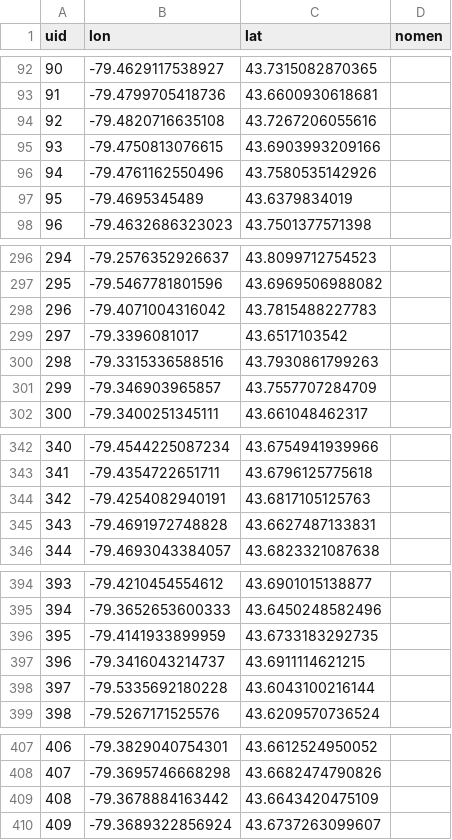
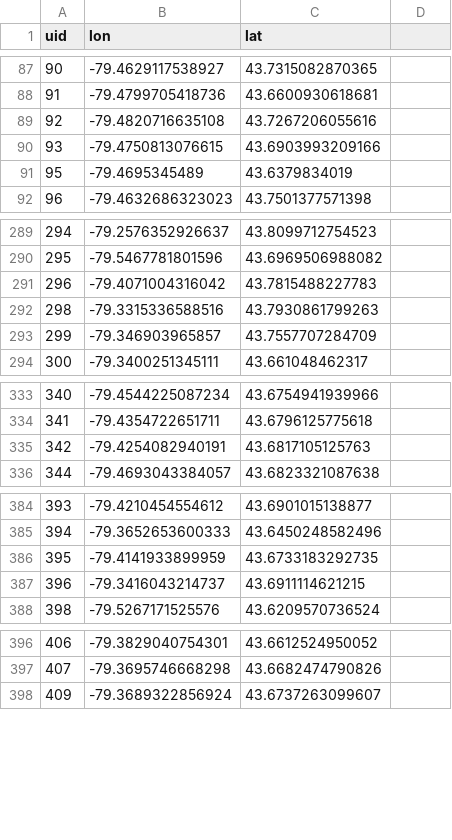
Before and after one commit to Nate-Wessel/routing, a CSV file: data/ODs.csv, drawn as a sheet; only a part is shown, gaps mark what is left out; the diff covers the shown part only.

```diff
--- a/data/ODs.csv
+++ b/data/ODs.csv
@@ -1 +1 @@
-uid,lon,lat,nomen
+uid,lon,lat
@@ -96 +90,0 @@ uid,lon,lat,nomen
-94,-79.4761162550496,43.7580535142926,
@@ -299 +291,0 @@ uid,lon,lat,nomen
-297,-79.3396081017,43.6517103542,
@@ -345 +335,0 @@ uid,lon,lat,nomen
-343,-79.4691972748828,43.6627487133831,
@@ -398 +387,0 @@ uid,lon,lat,nomen
-397,-79.5335692180228,43.6043100216144,
@@ -409 +397,0 @@ uid,lon,lat,nomen
-408,-79.3678884163442,43.6643420475109,
```
Also changed, not shown: 9 removed rows and 3 edited cells elsewhere in this file, data/10k_od_sample.csv, data/1k_od_sample.csv.
